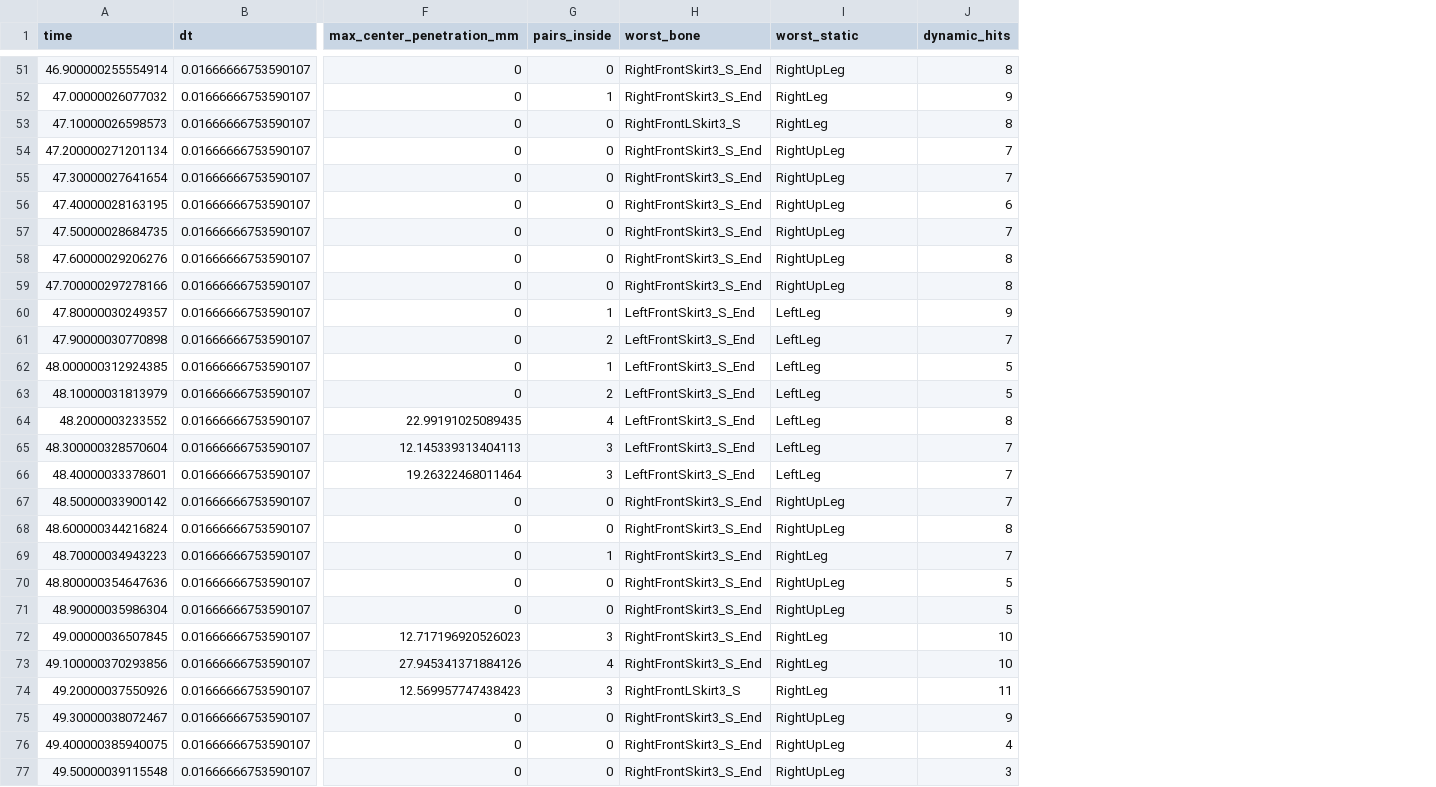
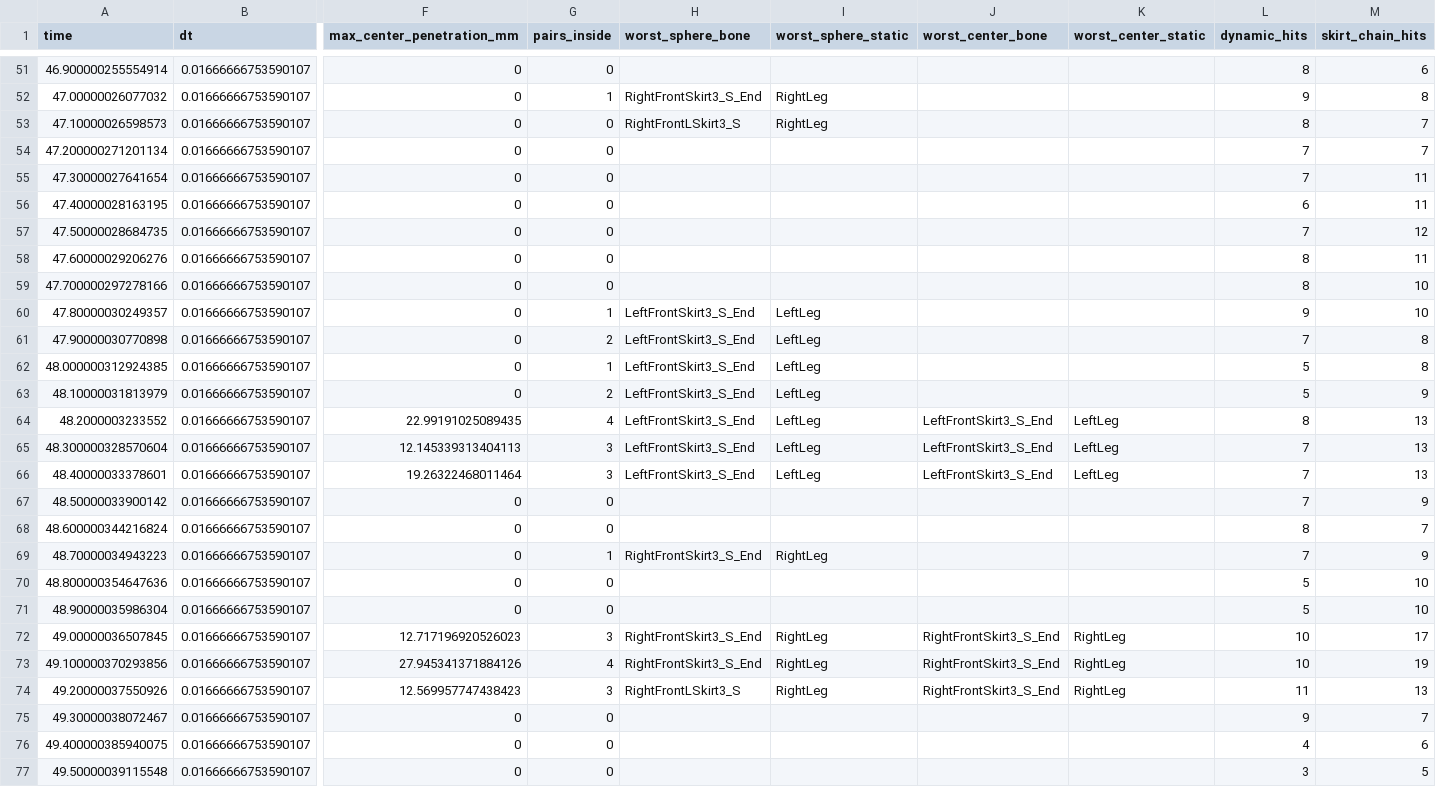
Before and after one commit to storyxy3/Gakumas-3D, a CSV file: Evidence/TaskL/before-focus-measurements.csv, drawn as a sheet; only a part is shown, gaps mark what is left out; the diff covers the shown part only; the diff names each change by its address in the sheet, - before the commit and + after, or states it on an @@ line.

```diff
--- a/Evidence/TaskL/before-focus-measurements.csv
+++ b/Evidence/TaskL/before-focus-measurements.csv
+column J (worst_center_bone), rows 64-74: LeftFrontSkirt3_S_End | LeftFrontSkirt3_S_End | LeftFrontSkirt3_S_End |  |  |  |  |  | RightFrontSkirt3_S_End | RightFrontSkirt3_S_End | RightFrontSkirt3_S_End
+column K (worst_center_static), rows 64-74: LeftLeg | LeftLeg | LeftLeg |  |  |  |  |  | RightLeg | RightLeg | RightLeg
+column M (skirt_chain_hits), rows 51-77: 6 | 8 | 7 | 7 | 11 | 11 | 12 | 11 | 10 | 10 | 8 | 8 | 9 | 13 | 13 | 13 | 9 | 7 | 9 | 10 | 10 | 17 | 19 | 13 | 7 | 6 | 5
-H1: worst_bone
+H1: worst_sphere_bone
-I1: worst_static
+I1: worst_sphere_static
-H51 (worst_sphere_bone): RightFrontSkirt3_S_End
+H51 (worst_sphere_bone): (empty)
-I51 (worst_sphere_static): RightUpLeg
+I51 (worst_sphere_static): (empty)
-H54:H59 (worst_sphere_bone): RightFrontSkirt3_S_End
+H54:H59 (worst_sphere_bone): (empty)
-I54:I59 (worst_sphere_static): RightUpLeg
+I54:I59 (worst_sphere_static): (empty)
-H67:H68 (worst_sphere_bone): RightFrontSkirt3_S_End
+H67:H68 (worst_sphere_bone): (empty)
-I67:I68 (worst_sphere_static): RightUpLeg
+I67:I68 (worst_sphere_static): (empty)
-H70:H71 (worst_sphere_bone): RightFrontSkirt3_S_End
+H70:H71 (worst_sphere_bone): (empty)
-I70:I71 (worst_sphere_static): RightUpLeg
+I70:I71 (worst_sphere_static): (empty)
-H75:H77 (worst_sphere_bone): RightFrontSkirt3_S_End
+H75:H77 (worst_sphere_bone): (empty)
-I75:I77 (worst_sphere_static): RightUpLeg
+I75:I77 (worst_sphere_static): (empty)
```
Also changed, not shown: 76 edited cells elsewhere in this file, Evidence/TaskL/after-focus-measurements.csv, Evidence/TaskL/after-late-measurements.csv, 31 other files.
